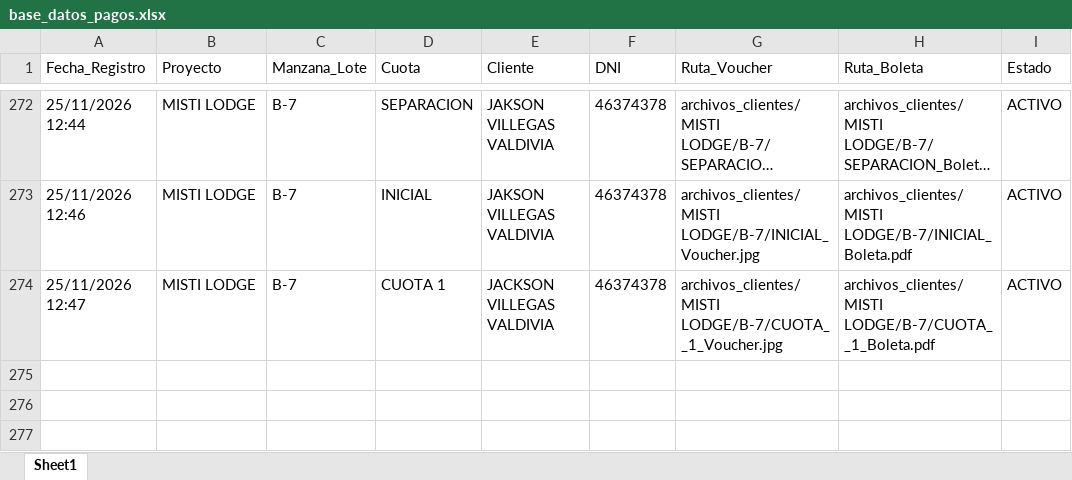
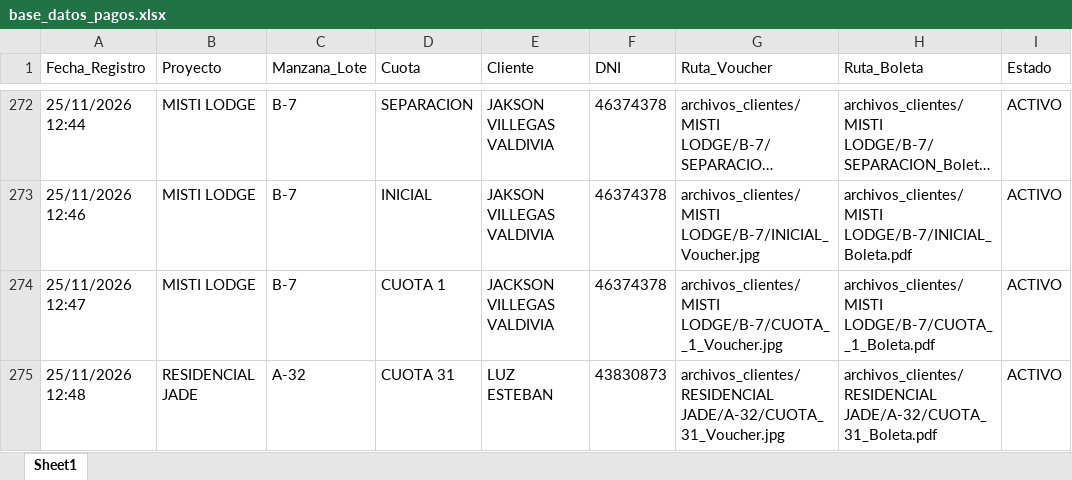
Before and after one commit to bryanflowers10-prog/portal-cobranzas-gr, an Excel workbook: base_datos_pagos.xlsx, sheet Sheet1, drawn as a sheet; only a part is shown, gaps mark what is left out; long unchanged cells end in …; values as stored, in another font and other column widths than the file's, no borders; the diff names each change by its address in the sheet, - before the commit and + after, or states it on an @@ line.

```diff
--- a/base_datos_pagos.xlsx (sheet Sheet1)
+++ b/base_datos_pagos.xlsx (sheet Sheet1)
+row 275: 25/11/2026 12:48 | RESIDENCIAL JADE | A-32 | CUOTA 31 | LUZ ESTEBAN | 43830873 | archivos_clientes/RESIDENCIAL JADE/A-32/CUOTA_31_Voucher.jpg | archivos_clientes/RESIDENCIAL JADE/A-32/CUOTA_31_Boleta.pdf | ACTIVO
```
Also changed, not shown: 2 other files.
